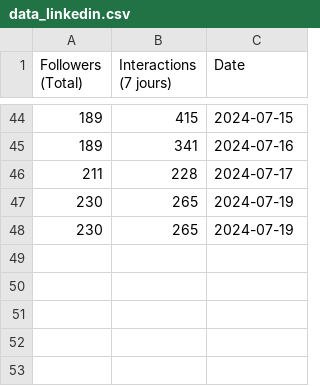
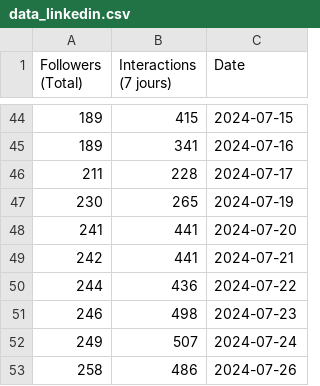
Before and after one commit to sn-goat/data_creii, a CSV file: data/data_linkedin.csv, drawn as a sheet; only a part is shown, gaps mark what is left out.

```diff
--- a/data/data_linkedin.csv
+++ b/data/data_linkedin.csv
@@ -47,2 +47,7 @@ Followers (Total),Interactions (7 jours),Date
 230,265,2024-07-19
-230,265,2024-07-19
+241,441,2024-07-20
+242,441,2024-07-21
+244,436,2024-07-22
+246,498,2024-07-23
+249,507,2024-07-24
+258,486,2024-07-26
```
Also changed, not shown: data/data_facebook.csv, 7 other files.
